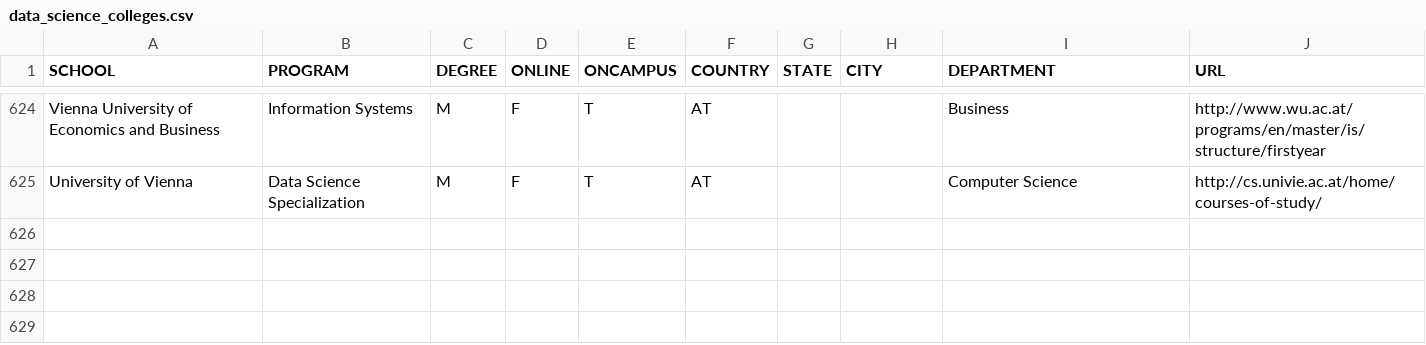
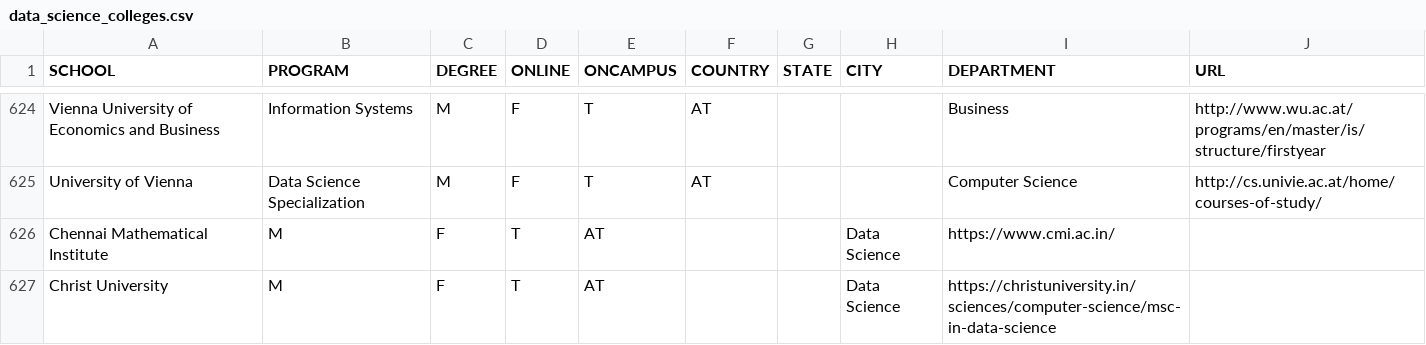
Before and after one commit to ryanswanstrom/awesome-datascience-colleges, a CSV file: data_science_colleges.csv, drawn as a sheet; only a part is shown, gaps mark what is left out; the diff names each change by its address in the sheet, - before the commit and + after, or states it on an @@ line.

Commit message:
added colleges (#70)
adding Christ University and Chennai Math

```diff
--- a/data_science_colleges.csv
+++ b/data_science_colleges.csv
+row 626: Chennai Mathematical Institute | M | F | T | AT |  |  | Data Science | https://www.cmi.ac.in/
+row 627: Christ University | M | F | T | AT |  |  | Data Science | https://christuniversity.in/sciences/computer-science/msc-in-data-science
```
